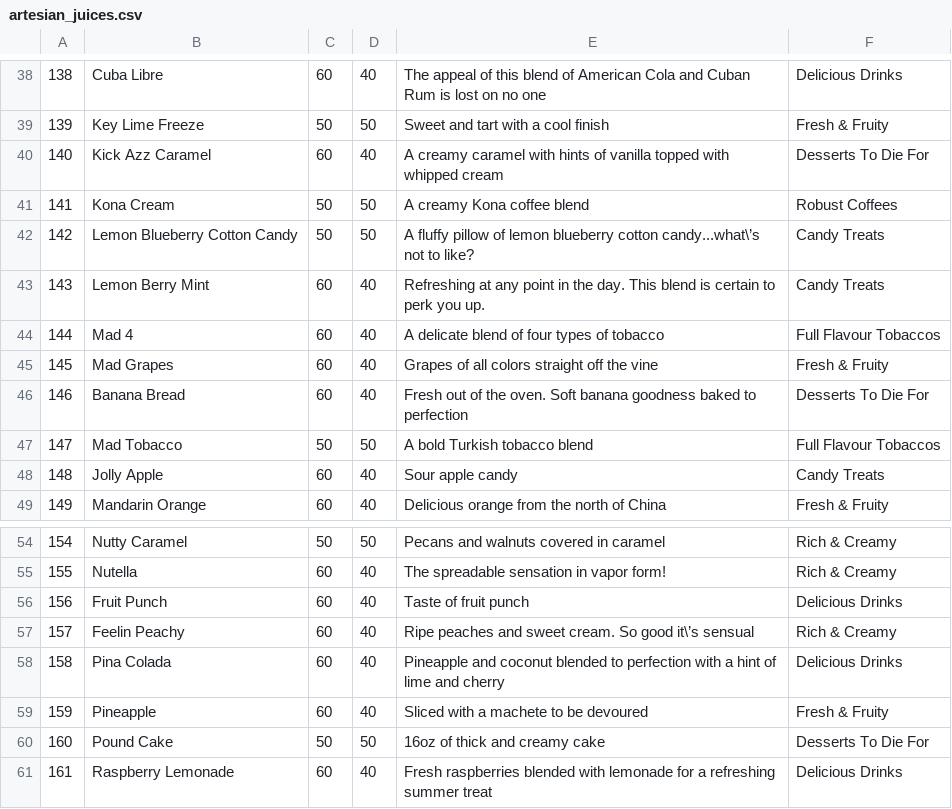
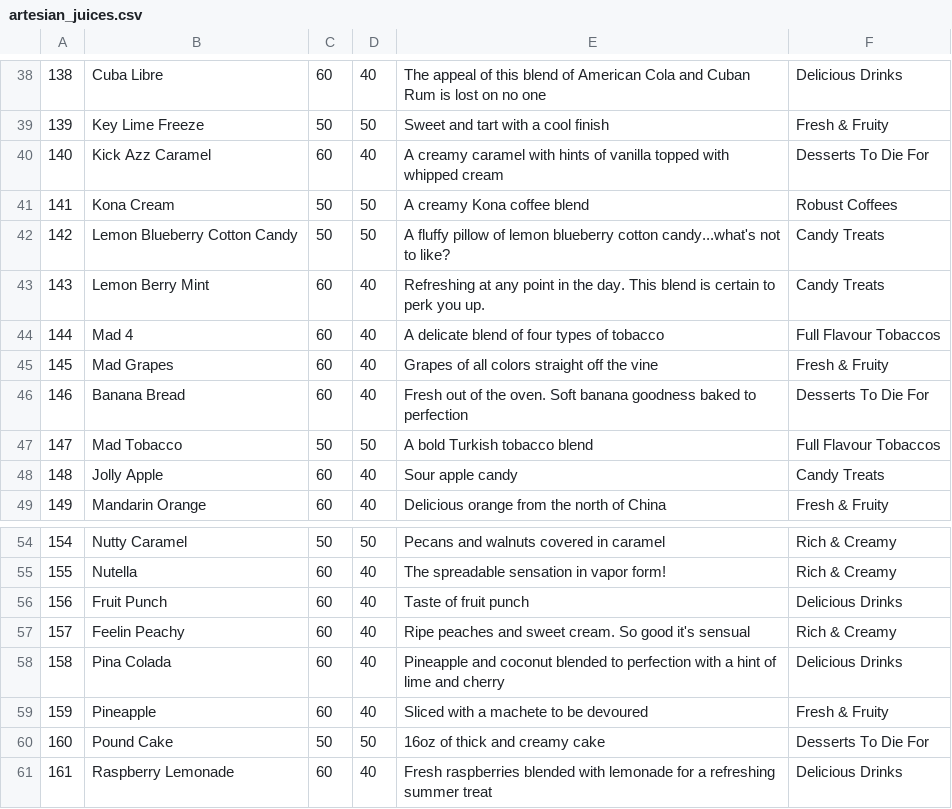
Before and after one commit to 0bs3n/KioskTemplate, a CSV file: app/src/main/res/raw/artesian_juices.csv, drawn as a sheet; only a part is shown, gaps mark what is left out; the diff covers the shown part only; the diff names each change by its address in the sheet, - before the commit and + after, or states it on an @@ line.

```diff
--- a/app/src/main/res/raw/artesian_juices.csv
+++ b/app/src/main/res/raw/artesian_juices.csv
-E42: …blueberry cotton candy...what\’s not to…
+E42: …blueberry cotton candy...what's not to…
-E57: …So good it\’s sensual
+E57: …So good it's sensual
```
Also changed, not shown: 10 edited cells elsewhere in this file, app/src/main/res/raw/premium_juices.csv, 1 other file.
